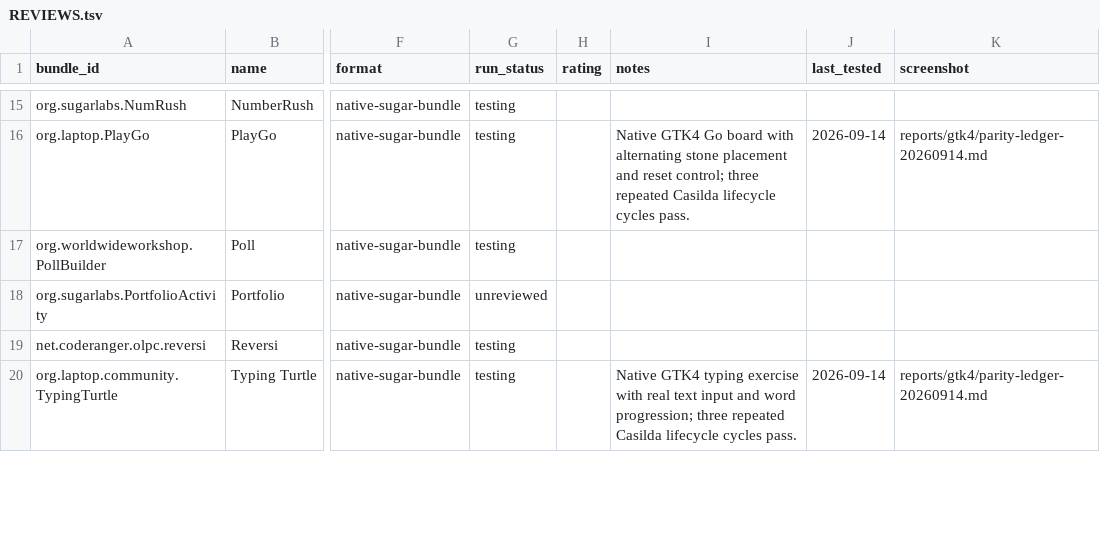
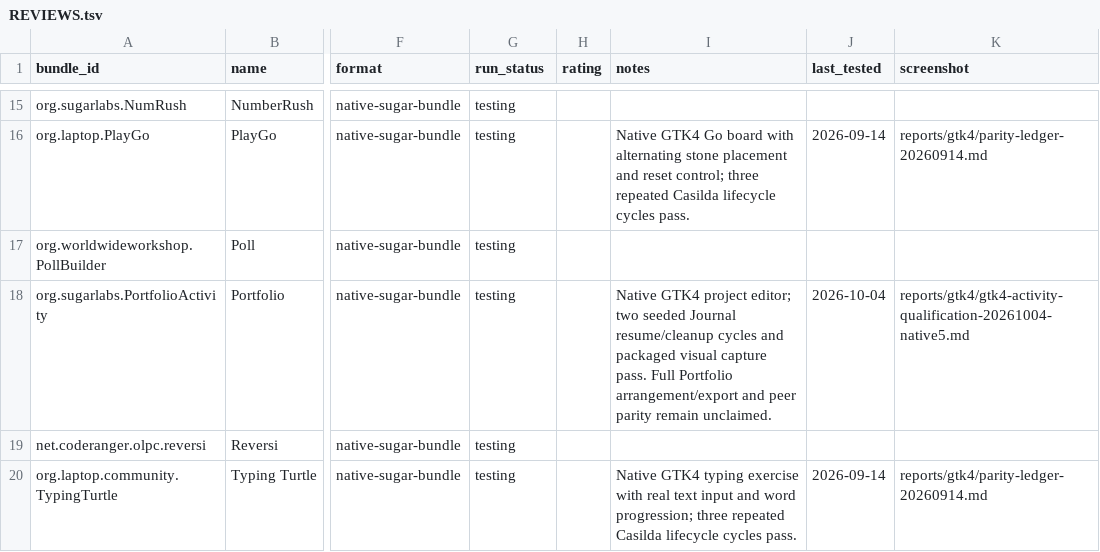
Before and after one commit to LuckyMonkey/aspartame-linux, a TSV file: docs/activity-reviews/REVIEWS.tsv, drawn as a sheet; only a part is shown, gaps mark what is left out; the diff covers the shown part only; the diff names each change by its address in the sheet, - before the commit and + after, or states it on an @@ line.

Commit message:
Qualify five native GTK4 activities

```diff
--- a/docs/activity-reviews/REVIEWS.tsv
+++ b/docs/activity-reviews/REVIEWS.tsv
-G18 (run_status): unreviewed
+G18 (run_status): testing
-I18 (notes): (empty)
+I18 (notes): Native GTK4 project editor; two seeded Journal resume/cleanup cycles and packaged visual capture pass. Full Portfolio arrangement/export and peer parity remain unclaimed.
-J18 (last_tested): (empty)
+J18 (last_tested): 2026-10-04
-K18 (screenshot): (empty)
+K18 (screenshot): reports/gtk4/gtk4-activity-qualification-20261004-native5.md
```
Also changed, not shown: 16 edited cells elsewhere in this file, 2 other files.
